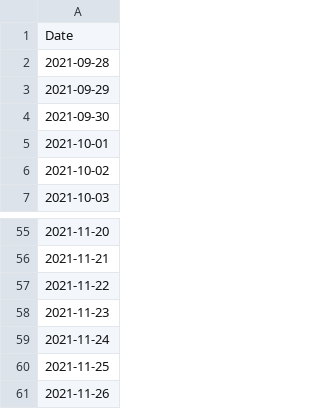
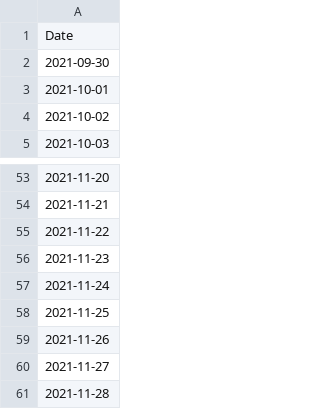
Before and after one commit to e-coucou/Rugby, a CSV file: html/data/h_date_100.csv, drawn as a sheet; only a part is shown, gaps mark what is left out; removed rows and columns are numbered as before the commit, all else as after; the diff names each change by its address in the sheet, - before the commit and + after, or states it on an @@ line.

```diff
--- a/html/data/h_date_100.csv
+++ b/html/data/h_date_100.csv
-row 2: 2021-09-28
-row 3: 2021-09-29
+row 60: 2021-11-27
+row 61: 2021-11-28
```
Also changed, not shown: html/data/fr_final.csv, html/data/fr_final_100.csv, 5 other files.
